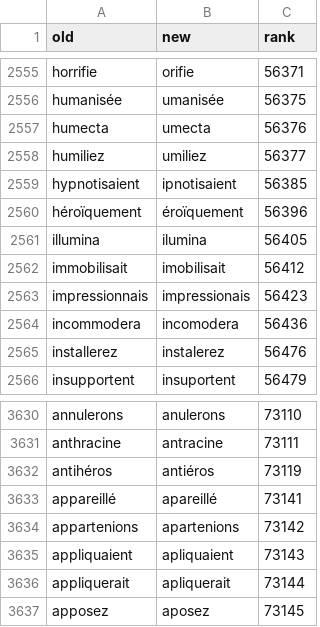
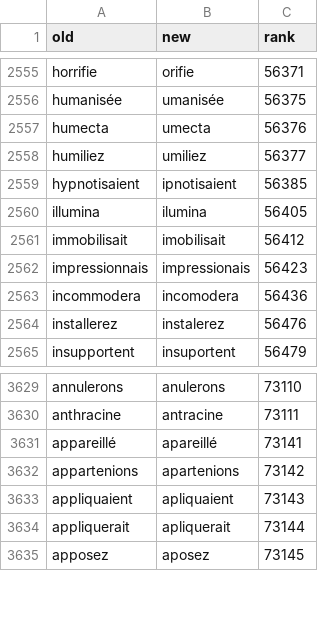
Before and after one commit to v-gb/ortografe, a CSV file: data/homemade/dict.adds.csv, drawn as a sheet; only a part is shown, gaps mark what is left out; the diff names each change by its address in the sheet, - before the commit and + after, or states it on an @@ line.

Commit message:
reimport erofa extension

```diff
--- a/data/homemade/dict.adds.csv
+++ b/data/homemade/dict.adds.csv
-row 2560: héroïquement | éroïquement | 56396
-row 3632: antihéros | antiéros | 73119
```
